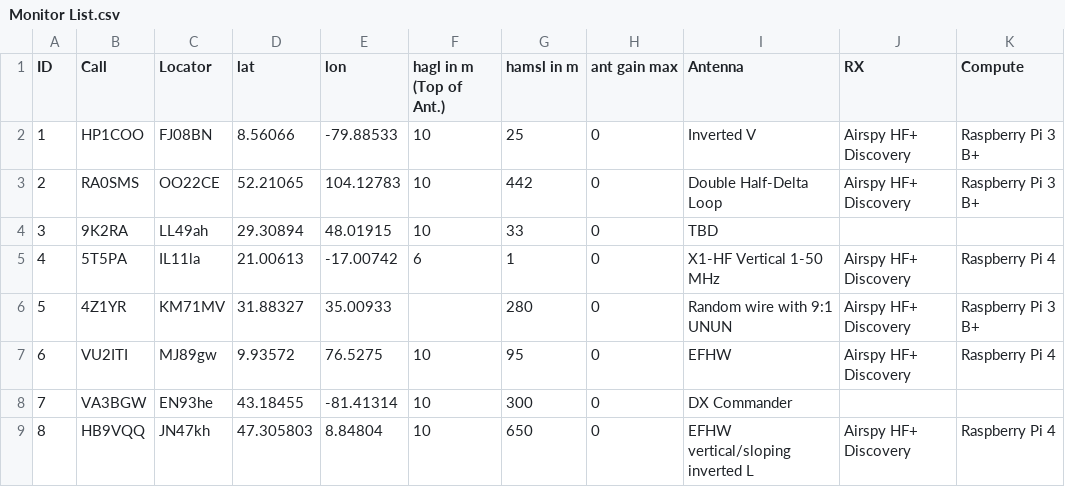
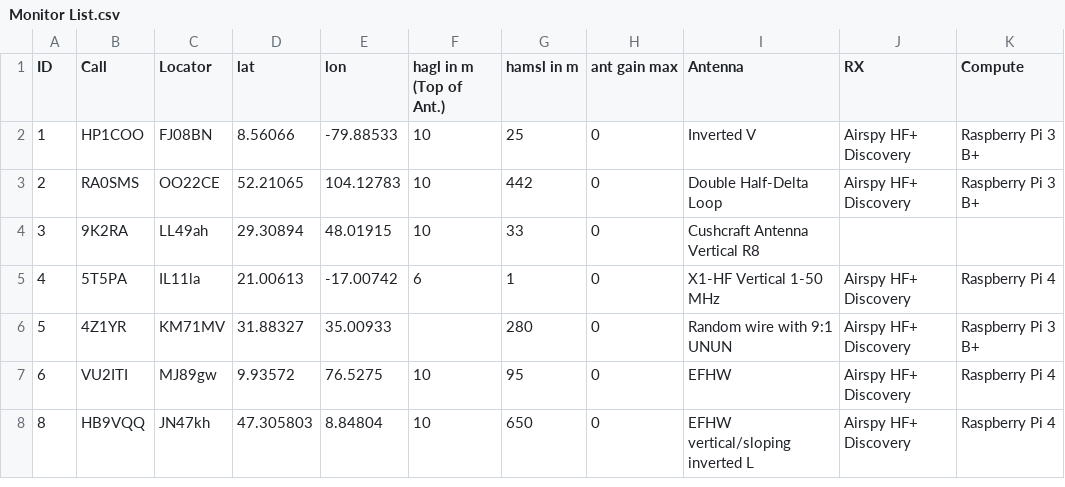
Before and after one commit to HB9VQQ/WSPRBeacon, a CSV file: Monitor List.csv, drawn as a sheet.

Commit message:
Add files via upload

```diff
--- a/Monitor List.csv
+++ b/Monitor List.csv
@@ -3,3 +3,3 @@ ID,Call,Locator,lat,lon,hagl in m (Top of Ant.),hamsl in m,ant gain max,Antenna,
 2,RA0SMS,OO22CE,52.21065,104.12783,10,442,0,Double Half-Delta Loop,Airspy HF+ Discovery,Raspberry Pi 3 B+
-3,9K2RA,LL49ah,29.30894,48.01915,10,33,0,TBD,,
+3,9K2RA,LL49ah,29.30894,48.01915,10,33,0,Cushcraft Antenna Vertical R8,,
 4,5T5PA,IL11la,21.00613,-17.00742,6,1,0,X1-HF Vertical 1-50 MHz ,Airspy HF+ Discovery,Raspberry Pi 4
@@ -7,3 +7,2 @@ ID,Call,Locator,lat,lon,hagl in m (Top of Ant.),hamsl in m,ant gain max,Antenna,
 6,VU2ITI,MJ89gw,9.93572,76.5275,10,95,0,EFHW,Airspy HF+ Discovery,Raspberry Pi 4
-7,VA3BGW,EN93he,43.18455,-81.41314,10,300,0,DX Commander,,
 8,HB9VQQ,JN47kh,47.305803,8.84804,10,650,0,EFHW vertical/sloping inverted L,Airspy HF+ Discovery,Raspberry Pi 4
```
